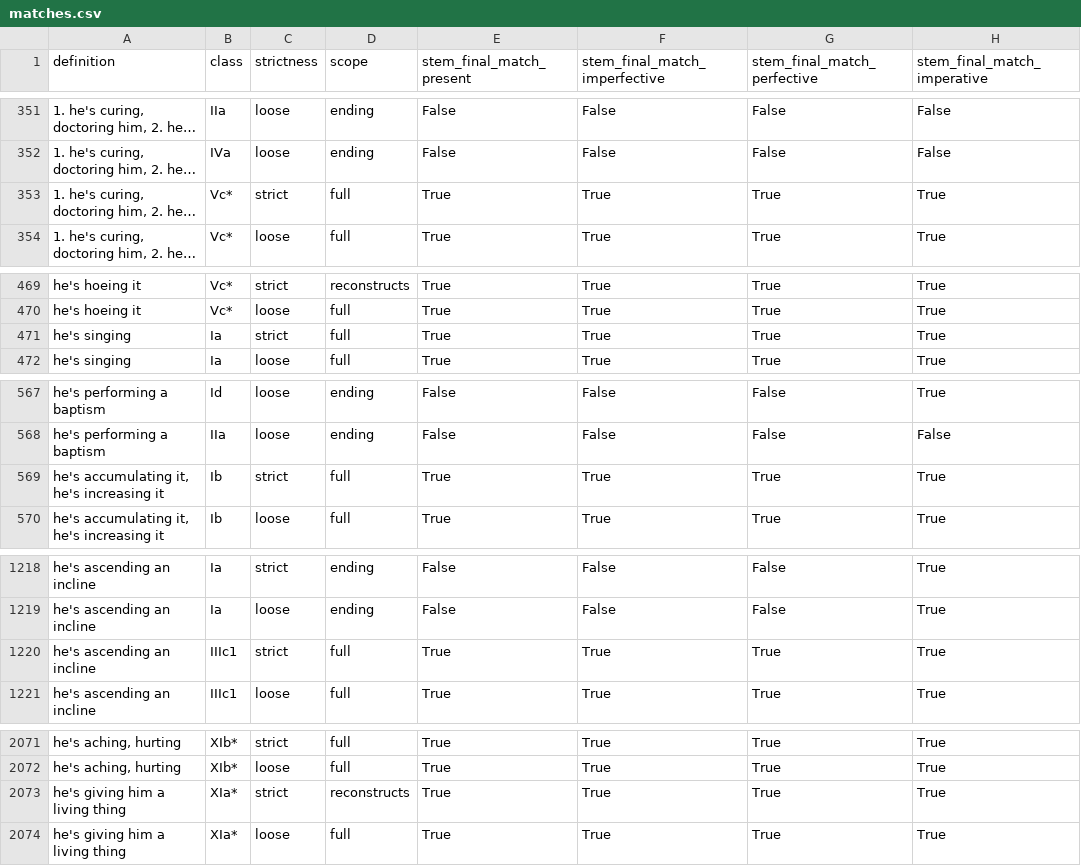
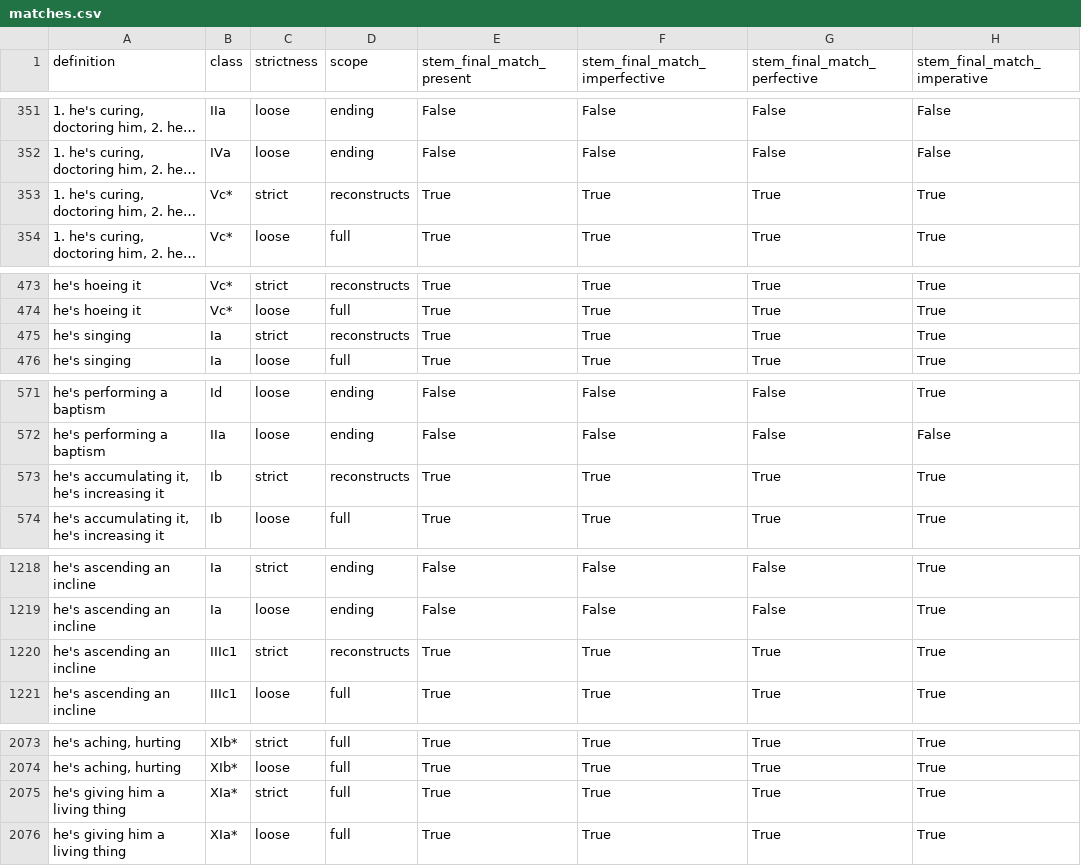
Before and after one commit to CharlieMcVicker/king-recreation, a CSV file: artifacts/data/matches.csv, drawn as a sheet; only a part is shown, gaps mark what is left out; long unchanged cells end in …; addresses are those after the commit; the diff covers the shown part only; the diff names each change by its address in the sheet, - before the commit and + after, or states it on an @@ line.

```diff
--- a/artifacts/data/matches.csv
+++ b/artifacts/data/matches.csv
-D353 (scope): full
+D353 (scope): reconstructs
-D475 (scope): full
+D475 (scope): reconstructs
-D573 (scope): full
+D573 (scope): reconstructs
-D1220 (scope): full
+D1220 (scope): reconstructs
-D2075 (scope): reconstructs
+D2075 (scope): full
```
Also changed, not shown: 6 added rows, 4 removed rows and 5 edited cells elsewhere in this file, artifacts/data/stem_corpus.csv, artifacts/reports/consistency_analysis.csv, 22 other files.
